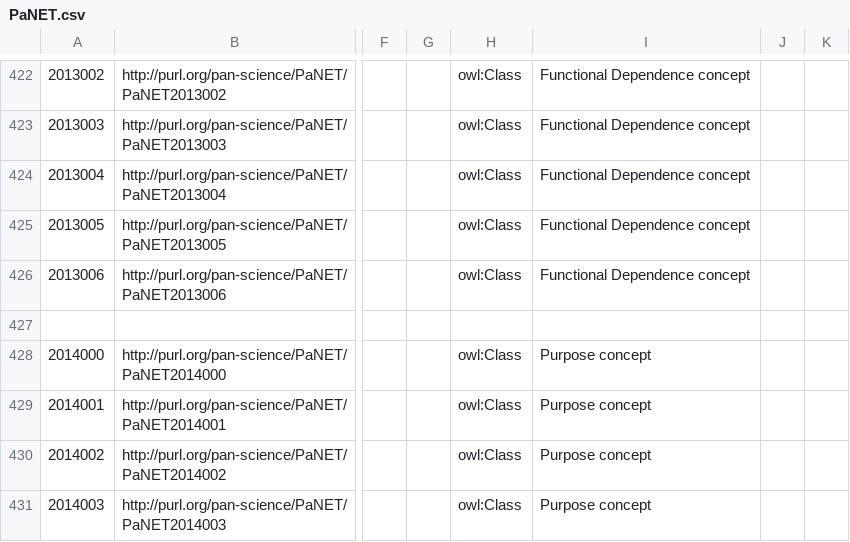
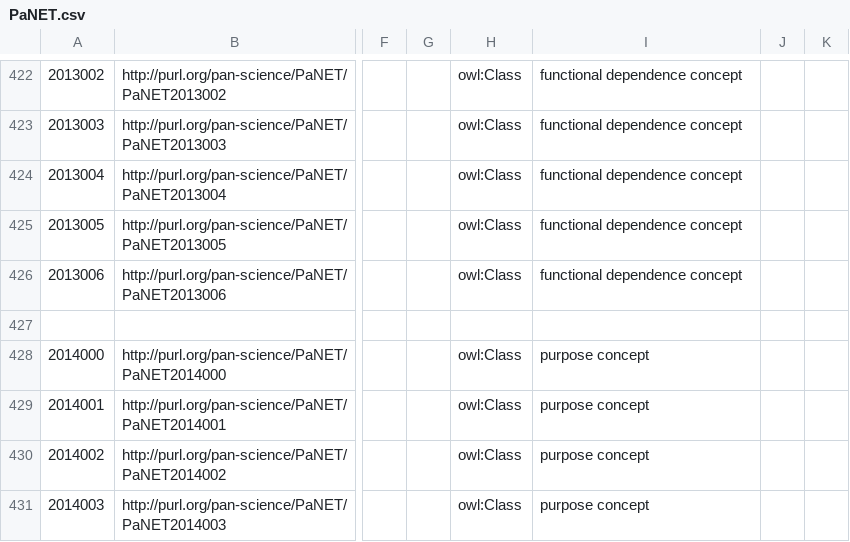
Before and after one commit to ExPaNDS-eu/ExPaNDS-experimental-techniques-ontology, a CSV file: source/PaNET.csv, drawn as a sheet; only a part is shown, gaps mark what is left out; the diff covers the shown part only; the diff names each change by its address in the sheet, - before the commit and + after, or states it on an @@ line.

```diff
--- a/source/PaNET.csv
+++ b/source/PaNET.csv
-I422:I426: Functional Dependence concept
+I422:I426: functional dependence concept
-I428:I431: Purpose concept
+I428:I431: purpose concept
```
Also changed, not shown: 52 edited cells elsewhere in this file.
